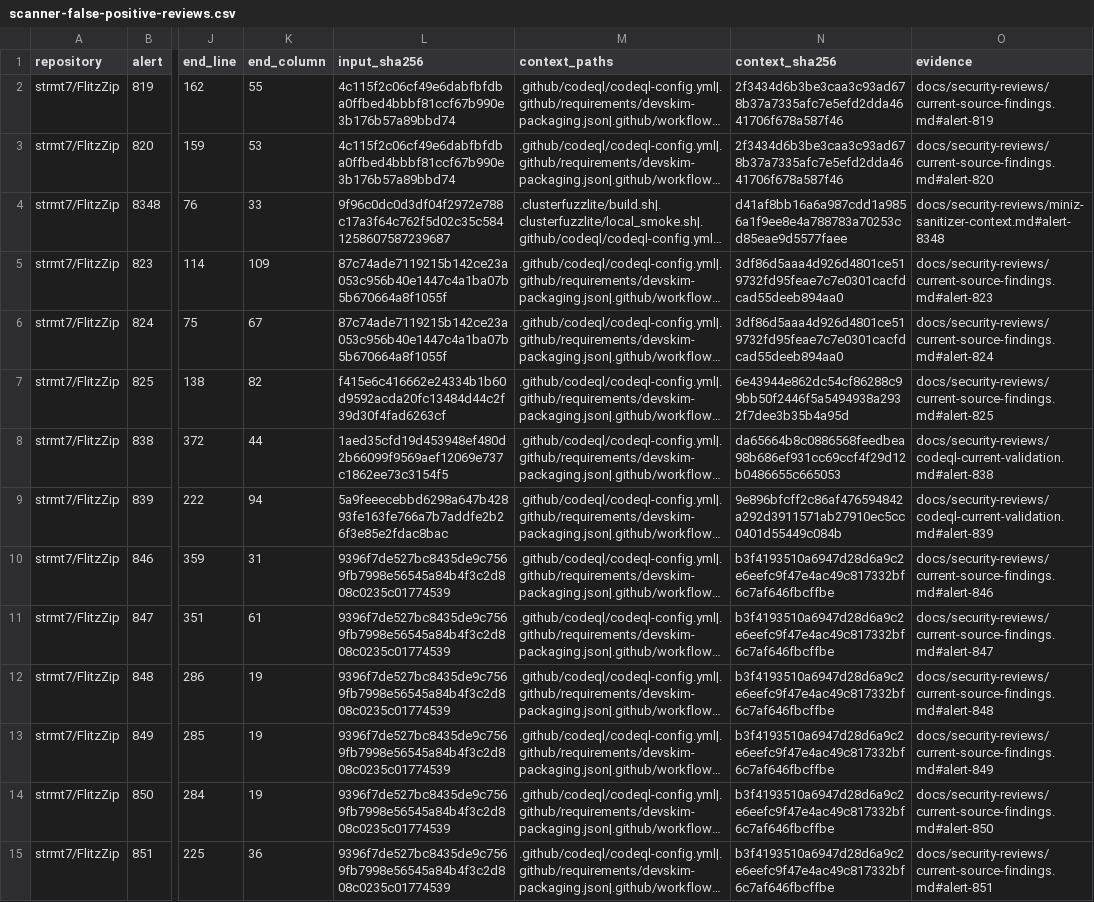
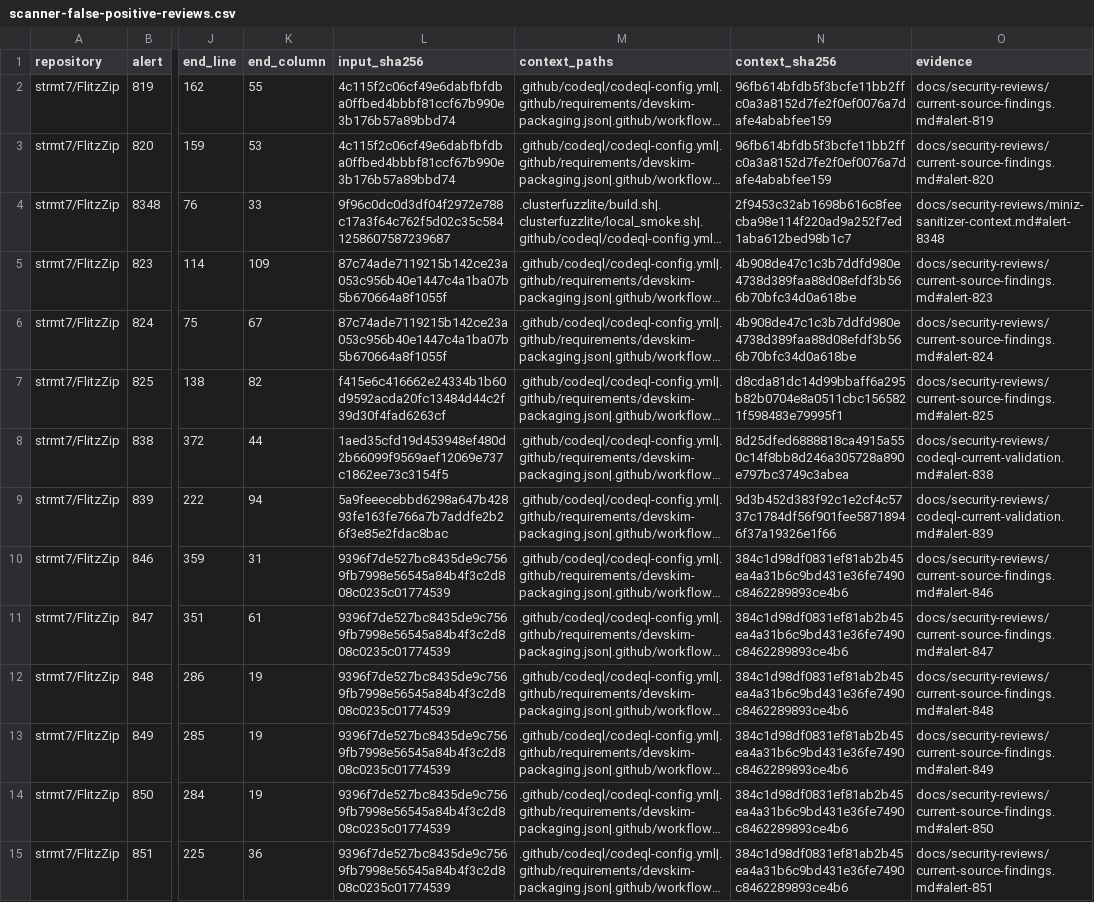
Before and after one commit to strmt7/FlitzZip, a CSV file: .github/scanner-false-positive-reviews.csv, drawn as a sheet; only a part is shown, gaps mark what is left out; long unchanged cells end in …; the diff covers the shown part only; the diff names each change by its address in the sheet, - before the commit and + after, or states it on an @@ line.

```diff
--- a/.github/scanner-false-positive-reviews.csv
+++ b/.github/scanner-false-positive-reviews.csv
-N2:N3 (context_sha256): 2f3434d6b3be3caa3c93ad678b37a7335afc7e5efd2dda4641706f678a587f46
+N2:N3 (context_sha256): 96fb614bfdb5f3bcfe11bb2ffc0a3a8152d7fe2f0ef0076a7dafe4ababfee159
-N4 (context_sha256): d41af8bb16a6a987cdd1a9856a1f9ee8e4a788783a70253cd85eae9d5577faee
+N4 (context_sha256): 2f9453c32ab1698b616c8feecba98e114f220ad9a252f7ed1aba612bed98b1c7
-N5:N6 (context_sha256): 3df86d5aaa4d926d4801ce519732fd95feae7c7e0301cacfdcad55deeb894aa0
+N5:N6 (context_sha256): 4b908de47c1c3b7ddfd980e4738d389faa88d08efdf3b566b70bfc34d0a618be
-N7 (context_sha256): 6e43944e862dc54cf86288c99bb50f2446f5a5494938a2932f7dee3b35b4a95d
+N7 (context_sha256): d8cda81dc14d99bbaff6a295b82b0704e8a0511cbc1565821f598483e79995f1
-N8 (context_sha256): da65664b8c0886568feedbea98b686ef931cc69ccf4f29d12b0486655c665053
+N8 (context_sha256): 8d25dfed6888818ca4915a550c14f8bb8d246a305728a890e797bc3749c3abea
-N9 (context_sha256): 9e896bfcff2c86af476594842a292d3911571ab27910ec5cc0401d55449c084b
+N9 (context_sha256): 9d3b452d383f92c1e2cf4c5737c1784df56f901fee58718946f37a19326e1f66
-N10:N15 (context_sha256): b3f4193510a6947d28d6a9c2e6eefc9f47e4ac49c817332bf6c7af646fbcffbe
+N10:N15 (context_sha256): 384c1d98df0831ef81ab2b45ea4a31b6c9bd431e36fe7490c8462289893ce4b6
```
Also changed, not shown: 46 edited cells elsewhere in this file, 3 other files.
